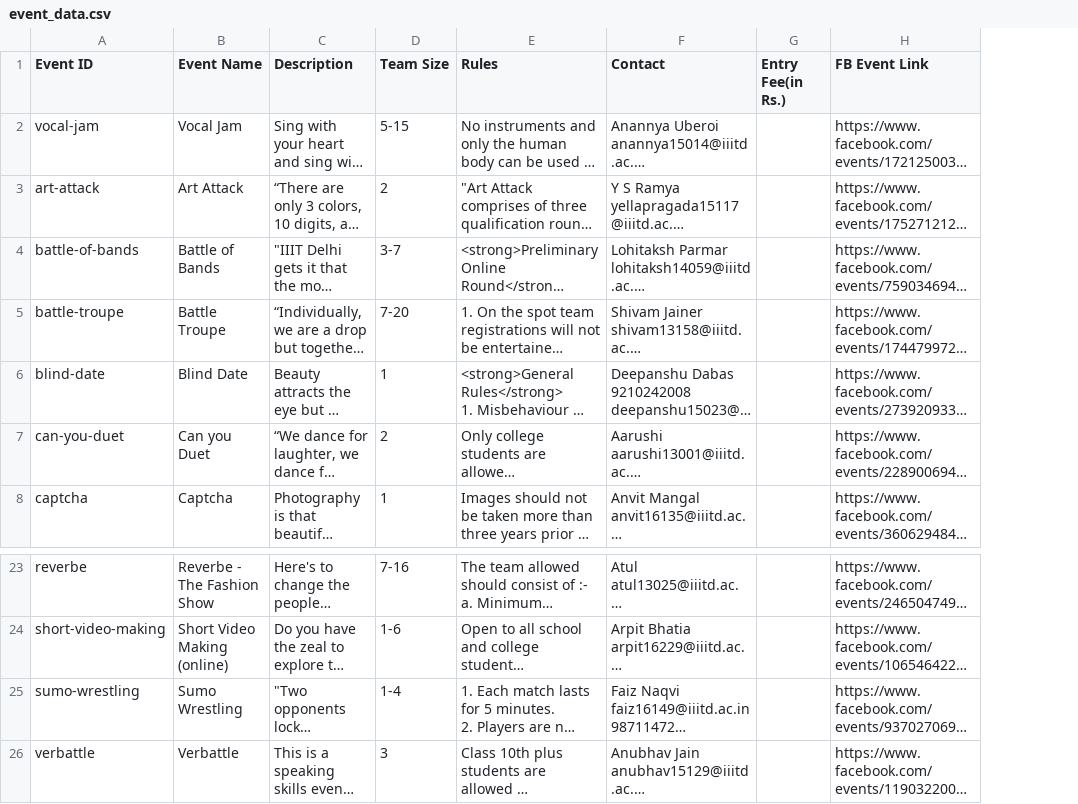
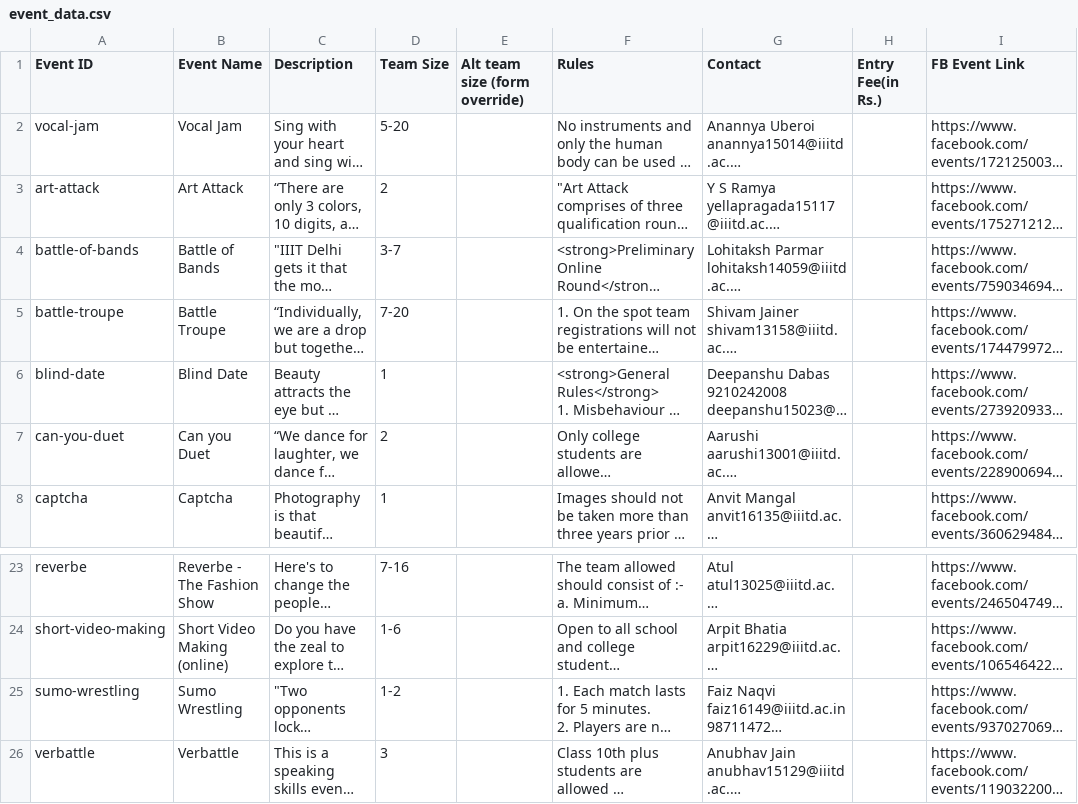
Before and after one commit to geekSiddharth/odyssey-website, a CSV file: event_data.csv, drawn as a sheet; only a part is shown, gaps mark what is left out; long unchanged cells end in …; the diff names each change by its address in the sheet, - before the commit and + after, or states it on an @@ line.

Commit message:
csv with extra column

```diff
--- a/event_data.csv
+++ b/event_data.csv
+column E (Alt team size (form override)), empty
-D2 (Team Size): 5-15
+D2 (Team Size): 5-20
-D25 (Team Size): 1-4
+D25 (Team Size): 1-2
```
Also changed, not shown: 1 other file.
